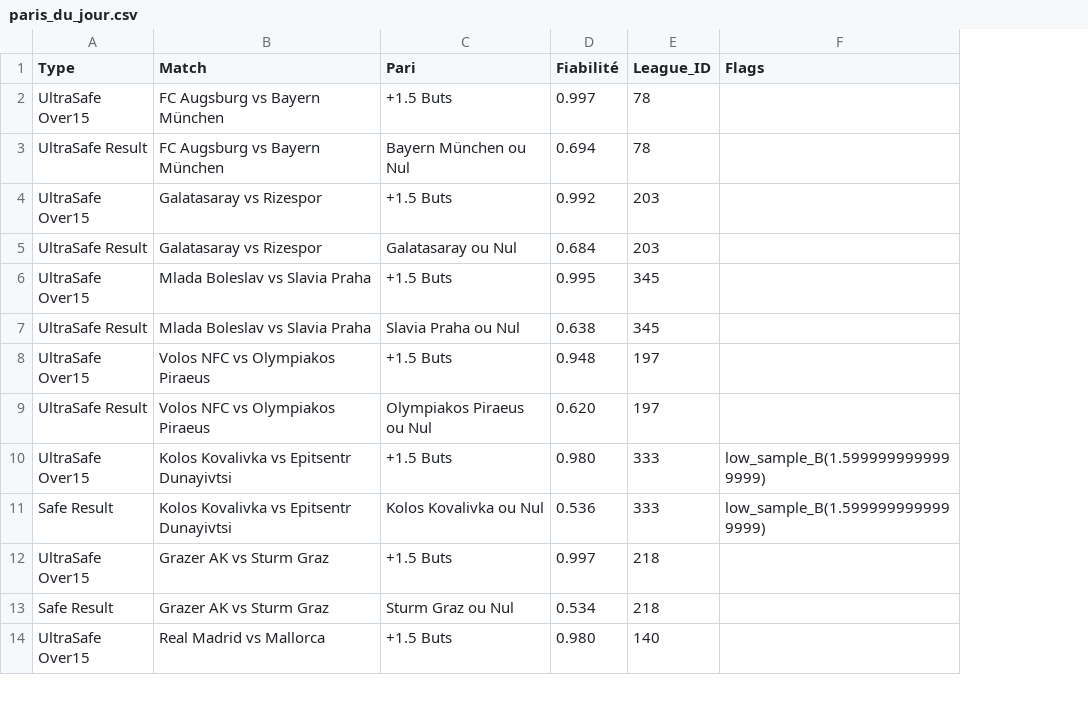
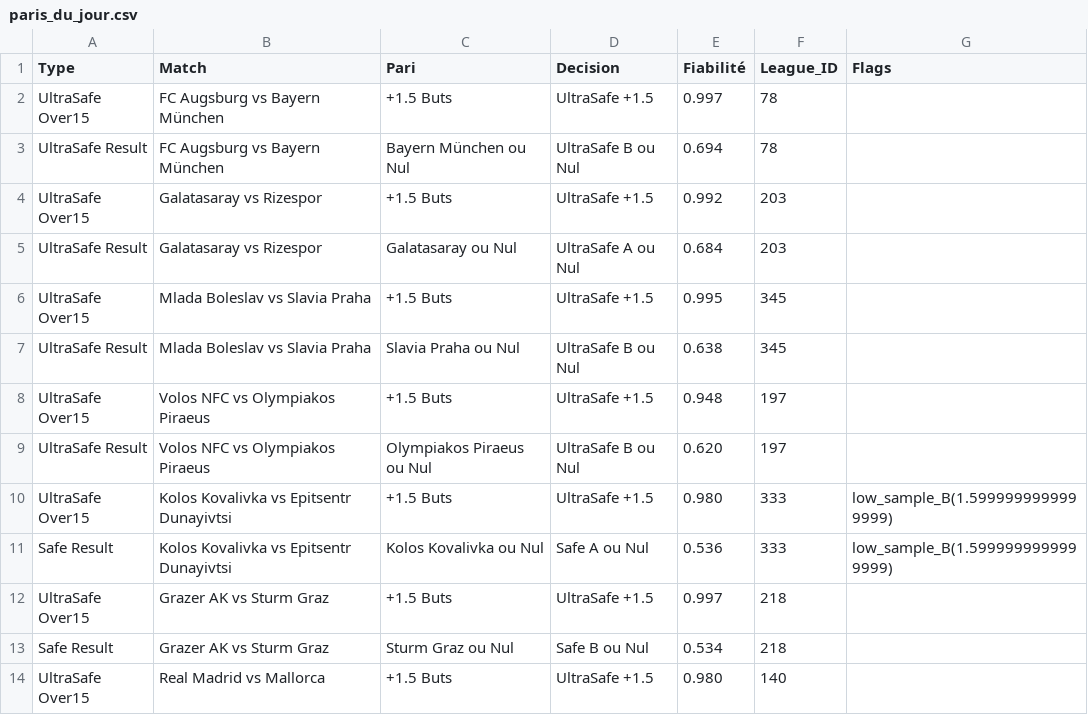
Before and after one commit to Matttgic/Safe, a CSV file: donnees/paris_du_jour.csv, drawn as a sheet; only a part is shown; the diff names each change by its address in the sheet, - before the commit and + after, or states it on an @@ line.

```diff
--- a/donnees/paris_du_jour.csv
+++ b/donnees/paris_du_jour.csv
+column D (Decision), rows 2-14: UltraSafe +1.5 | UltraSafe B ou Nul | UltraSafe +1.5 | UltraSafe A ou Nul | UltraSafe +1.5 | UltraSafe B ou Nul | UltraSafe +1.5 | UltraSafe B ou Nul | UltraSafe +1.5 | Safe A ou Nul | UltraSafe +1.5 | Safe B ou Nul | UltraSafe +1.5
```
Also changed, not shown: 1 other file.
